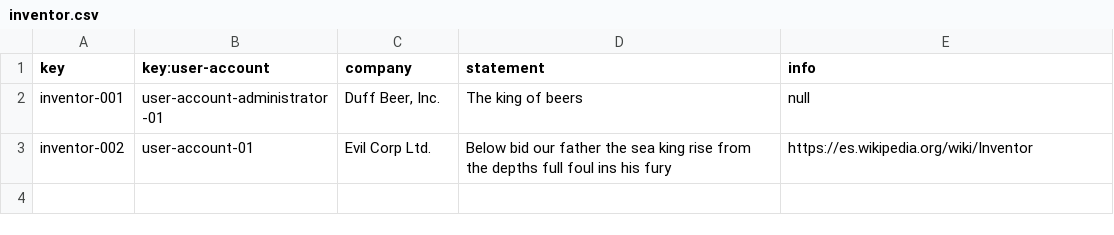
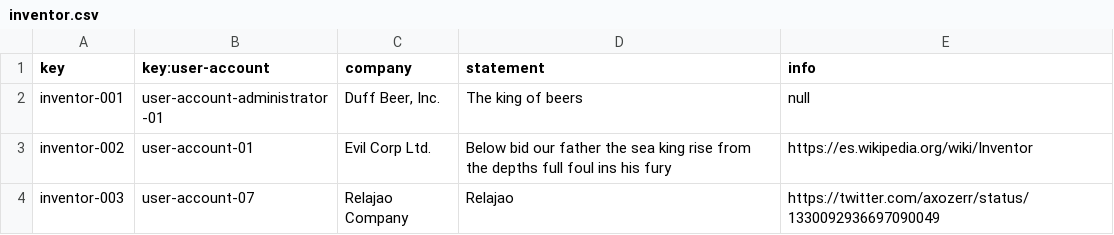
Before and after one commit to frabotrom/dp2-2022-E3-02, a CSV file: src/main/webapp/WEB-INF/resources/sample-data/inventor.csv, drawn as a sheet.

```diff
--- a/src/main/webapp/WEB-INF/resources/sample-data/inventor.csv
+++ b/src/main/webapp/WEB-INF/resources/sample-data/inventor.csv
@@ -3 +3,2 @@ inventor-001,user-account-administrator-01,"Duff Beer, Inc.",The king of beers,n
 inventor-002,user-account-01,"Evil Corp Ltd.","Below bid our father the sea king rise from the depths full foul ins his fury","https://es.wikipedia.org/wiki/Inventor"
+inventor-003,user-account-07,"Relajao Company","Relajao","https://twitter.com/axozerr/status/1330092936697090049"
```
Also changed, not shown: src/main/webapp/WEB-INF/resources/initial-data/user-account.csv, src/main/webapp/WEB-INF/resources/sample-data/patronage.csv, 4 other files.
